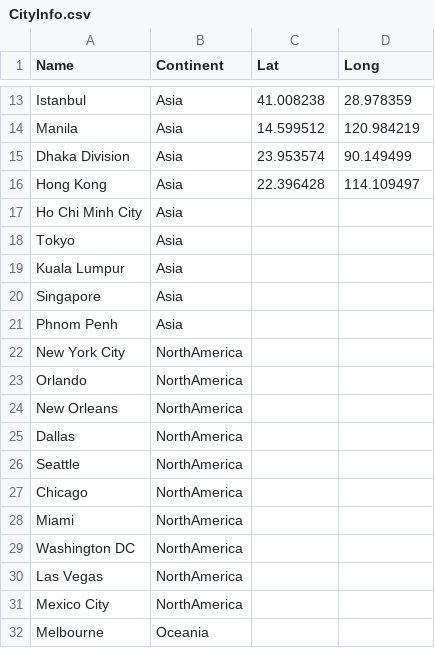
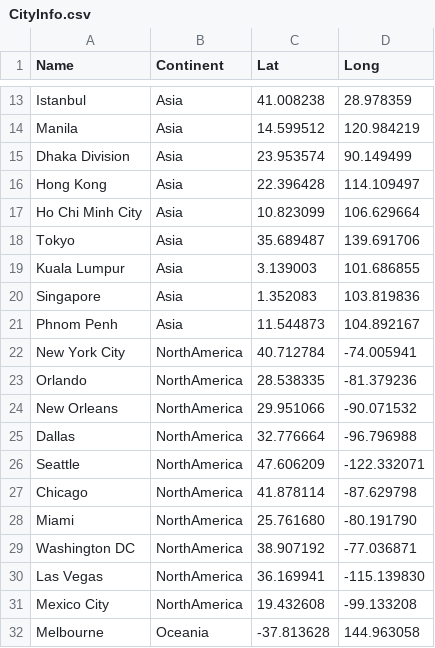
Before and after one commit to stuckime/websiteCoinSeminar, a CSV file: data/CityInfo.csv, drawn as a sheet; only a part is shown, gaps mark what is left out; the diff covers the shown part only.

Commit message:
adds long lat and vorgehen

```diff
--- a/data/CityInfo.csv
+++ b/data/CityInfo.csv
@@ -16,17 +16,17 @@ Dhaka Division;Asia;23.953574;90.149499
 Hong Kong;Asia;22.396428;114.109497
-Ho Chi Minh City;Asia;;
-Tokyo;Asia;;
-Kuala Lumpur;Asia;;
-Singapore;Asia;;
-Phnom Penh;Asia;;
-New York City;NorthAmerica;;
-Orlando;NorthAmerica;;
-New Orleans;NorthAmerica;;
-Dallas;NorthAmerica;;
-Seattle;NorthAmerica;;
-Chicago;NorthAmerica;;
-Miami;NorthAmerica;;
-Washington DC;NorthAmerica;;
-Las Vegas;NorthAmerica;;
-Mexico City;NorthAmerica;;
-Melbourne;Oceania;;
+Ho Chi Minh City;Asia;10.823099;106.629664
+Tokyo;Asia;35.689487;139.691706
+Kuala Lumpur;Asia;3.139003;101.686855
+Singapore;Asia;1.352083;103.819836
+Phnom Penh;Asia;11.544873;104.892167
+New York City;NorthAmerica;40.712784;-74.005941
+Orlando;NorthAmerica;28.538335;-81.379236
+New Orleans;NorthAmerica;29.951066;-90.071532
+Dallas;NorthAmerica;32.776664;-96.796988
+Seattle;NorthAmerica;47.606209;-122.332071
+Chicago;NorthAmerica;41.878114;-87.629798
+Miami;NorthAmerica;25.761680;-80.191790
+Washington DC;NorthAmerica;38.907192;-77.036871
+Las Vegas;NorthAmerica;36.169941;-115.139830
+Mexico City;NorthAmerica;19.432608;-99.133208
+Melbourne;Oceania;-37.813628;144.963058
```
Also changed, not shown: 58 edited cells elsewhere in this file, 2 other files.
